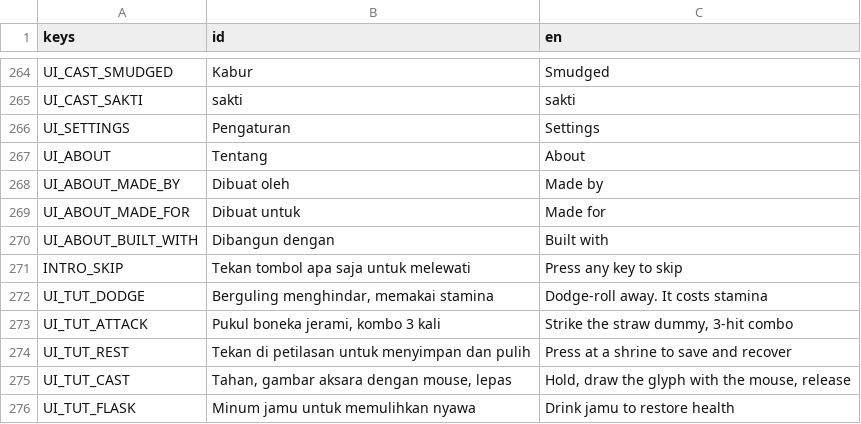
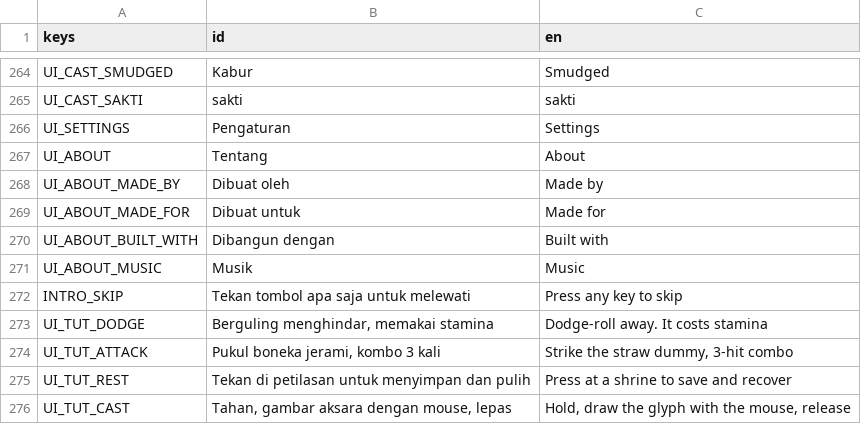
Before and after one commit to enclaireee/AksaraKala, a CSV file: data/text/ui.csv, drawn as a sheet; only a part is shown, gaps mark what is left out; the shorter side is filled out with more unchanged rows; the diff names each change by its address in the sheet, - before the commit and + after, or states it on an @@ line.

```diff
--- a/data/text/ui.csv
+++ b/data/text/ui.csv
+row 271: UI_ABOUT_MUSIC | Musik | Music
```
Also changed, not shown: data/text/dialogue.csv, 35 other files.
